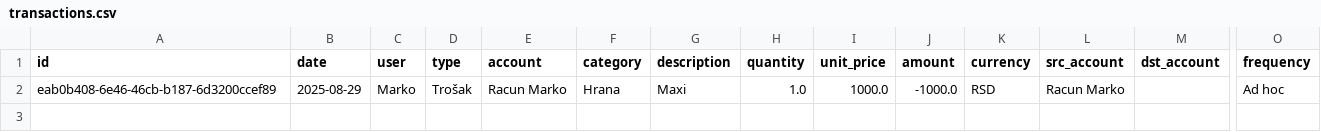
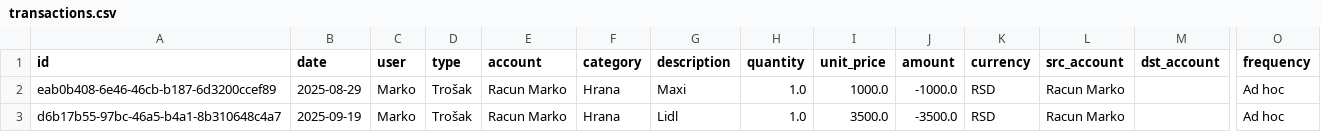
Before and after one commit to CiraLoC/fitkofer-budget-app, a CSV file: data/transactions.csv, drawn as a sheet; only a part is shown, gaps mark what is left out; rows hold the shown columns only; the diff names each change by its address in the sheet, - before the commit and + after, or states it on an @@ line.

Commit message:
Update transactions.csv

```diff
--- a/data/transactions.csv
+++ b/data/transactions.csv
+row 3: d6b17b55-97bc-46a5-b4a1-8b310648c4a7 | 2025-09-19 | Marko | Trošak | Racun Marko | Hrana | Lidl | 1.0 | 3500.0 | -3500.0 | RSD | Racun Marko |  | Ad hoc
```
